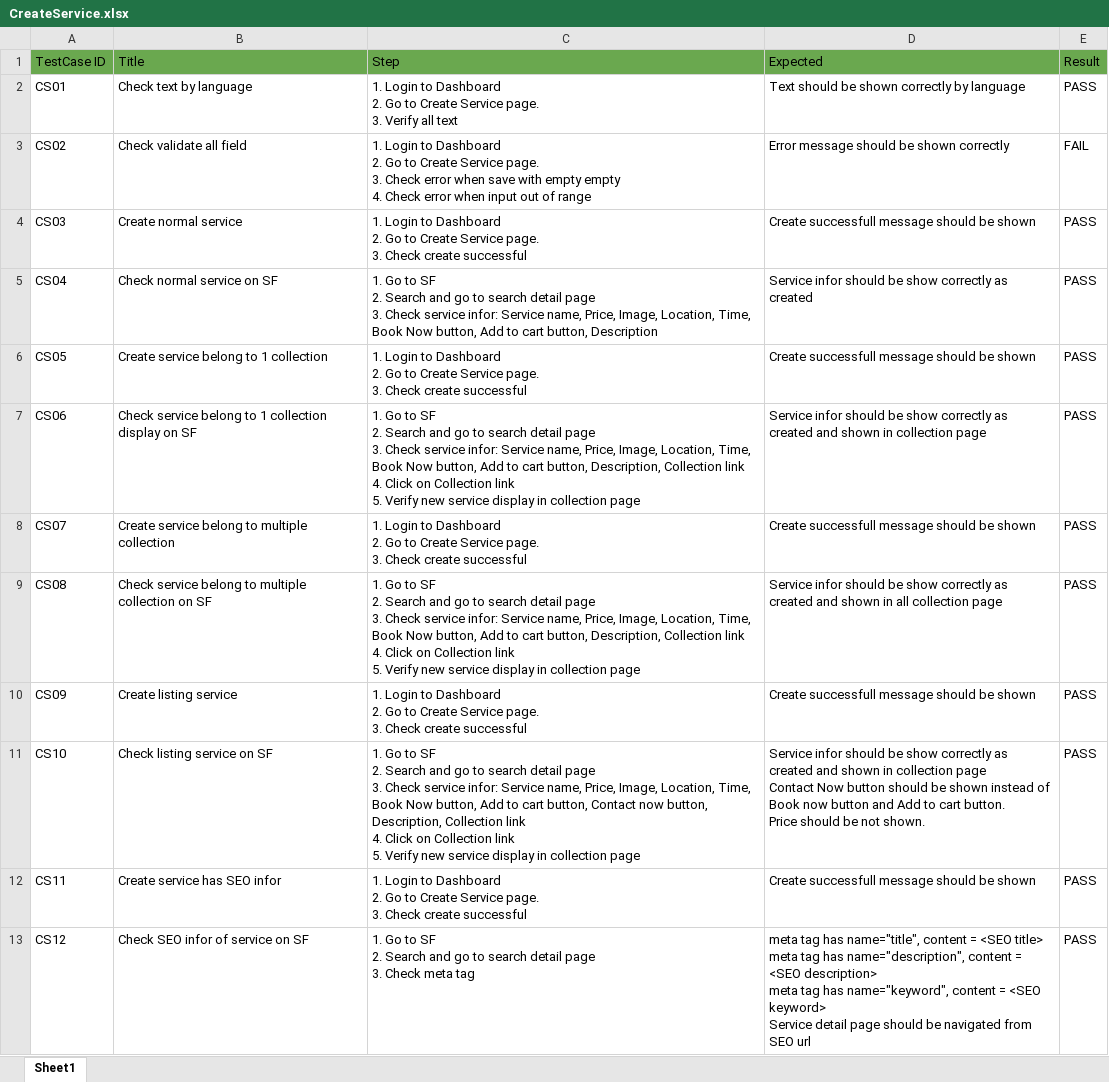
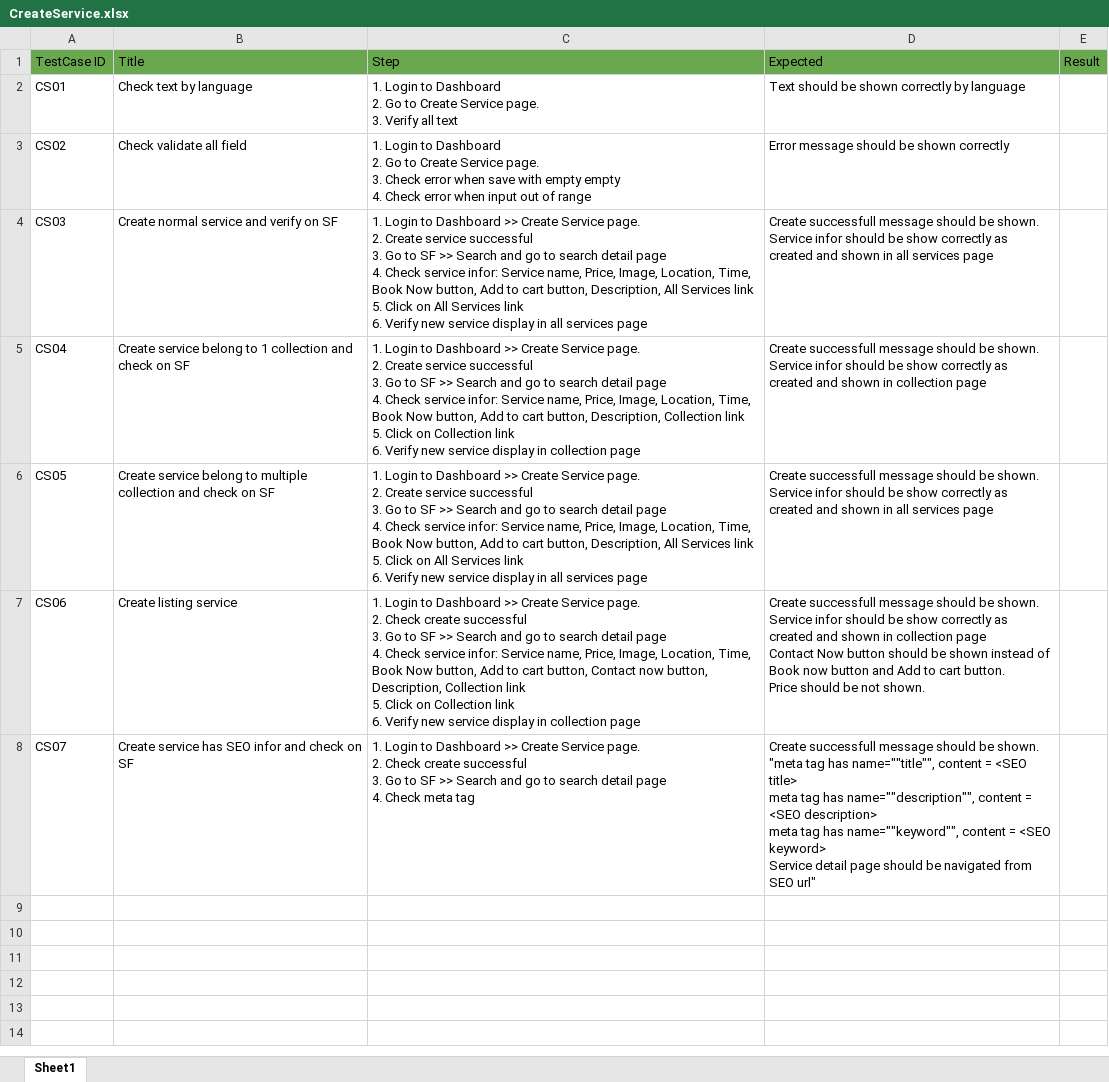
Before and after one commit to VTTV17/vigod, an Excel workbook: src/main/resources/excels/CreateService.xlsx, sheet Sheet1, drawn as a sheet; values as stored, in another font and other column widths than the file's, no borders; ↵ is a line break in a cell; the diff names each change by its address in the sheet, - before the commit and + after, or states it on an @@ line.

Commit message:
fix conflict basetest and update create service tcs

```diff
--- a/src/main/resources/excels/CreateService.xlsx (sheet Sheet1)
+++ b/src/main/resources/excels/CreateService.xlsx (sheet Sheet1)
-E2: PASS
+E2: (empty)
-E3: FAIL
+E3: (empty)
-B4: Create normal service
+B4: Create normal service and verify on SF
-C4: …to Dashboard ↵ 2. Go to Create Service page. ↵ 3. Check create successful
+C4: …to Dashboard >> Create Service page. ↵ 2. Create service successful ↵ 3. Go to SF >> Search and go to search detail page ↵ 4. Check service infor: Service name, Price, Image, Location, Time, Book Now button, Add to cart button, Description, All Services link ↵ 5. Click on All Services link ↵ 6. Verify new service display in all services page
-D4: …should be shown
+D4: …should be shown. ↵ Service infor should be show correctly as created and shown in all services page
-E4:E8: PASS
+E4:E8: (empty)
-B5: Check normal service on SF
+B5: Create service belong to 1 collection and check on SF
-C5: 1. Go to SF ↵ 2. Search and go to search detail page ↵ 3. Check service infor: Service name, Price, Image, Location, Time, Book Now button, Add to cart button, Description
+C5: 1. Login to Dashboard >> Create Service page. ↵ 2. Create service successful ↵ 3. Go to SF >> Search and go to search detail page ↵ 4. Check service infor: Service name, Price, Image, Location, Time, Book Now button, Add to cart button, Description, Collection link ↵ 5. Click on Collection link ↵ 6. Verify new service display in collection page
-D5: Service infor should be show correctly as created
+D5: Create successfull message should be shown. ↵ Service infor should be show correctly as created and shown in collection page
-B6: …belong to 1 collection
+B6: …belong to multiple collection and check on SF
-C6: …to Dashboard ↵ 2. Go to Create Service page. ↵ 3. Check create successful
+C6: …to Dashboard >> Create Service page. ↵ 2. Create service successful ↵ 3. Go to SF >> Search and go to search detail page ↵ 4. Check service infor: Service name, Price, Image, Location, Time, Book Now button, Add to cart button, Description, All Services link ↵ 5. Click on All Services link ↵ 6. Verify new service display in all services page
-D6: …should be shown
+D6: …should be shown. ↵ Service infor should be show correctly as created and shown in all services page
-B7: Check service belong to 1 collection display on SF
+B7: Create listing service
-C7: 1. Go to SF ↵ 2. Search and go to search detail page ↵ 3. Check service infor: Service name, Price, Image, Location, Time, Book Now button, Add to cart button, Description, Collection link ↵ 4. Click on Collection link ↵ 5. Verify new…
+C7: 1. Login to Dashboard >> Create Service page. ↵ 2. Check create successful ↵ 3. Go to SF >> Search and go to search detail page ↵ 4. Check service infor: Service name, Price, Image, Location, Time, Book Now button, Add to cart button, Contact now button, Description, Collection link ↵ 5. Click on Collection link ↵ 6. Verify new…
-D7: Service infor should be show correctly as created and shown in collection page
+D7: Create successfull message should be shown. ↵ Service infor should be show correctly as created and shown in collection page ↵ Contact Now button should be shown instead of Book now button and Add to cart button. ↵ Price should be not shown.
-B8: Create service belong to multiple collection
+B8: Create service has SEO infor and check on SF
-C8: …to Dashboard ↵ 2. Go to Create Service page. ↵ 3. Check create successful
+C8: …to Dashboard >> Create Service page. ↵ 2. Check create successful ↵ 3. Go to SF >> Search and go to search detail page ↵ 4. Check meta tag
-D8: …should be shown
+D8: …should be shown. ↵ "meta tag has name=""title"", content = <SEO title> ↵ meta tag has name=""description"", content = <SEO description> ↵ meta tag has name=""keyword"", content = <SEO keyword> ↵ Service detail page should be navigated from SEO url"
-row 9: CS08 | Check service belong to multiple collection on SF | 1. Go to SF ↵ 2. Search and go to search detail page ↵ 3. Check service infor: Service name, Price, Image, Location, Time, Book Now button, Add to cart button, Description, Collection link ↵ 4. Click on Collection link ↵ 5. Verify new service display in collection page | Service infor should be show correctly as created and shown in all collection page | PASS
-row 10: CS09 | Create listing service | 1. Login to Dashboard ↵ 2. Go to Create Service page. ↵ 3. Check create successful | Create successfull message should be shown | PASS
-row 11: CS10 | Check listing service on SF | 1. Go to SF ↵ 2. Search and go to search detail page ↵ 3. Check service infor: Service name, Price, Image, Location, Time, Book Now button, Add to cart button, Contact now button, Description, Collection link ↵ 4. Click on Collection link ↵ 5. Verify new service display in collection page | Service infor should be show correctly as created and shown in collection page ↵ Contact Now button should be shown instead of Book now button and Add to cart button. ↵ Price should be not shown. | PASS
-row 12: CS11 | Create service has SEO infor | 1. Login to Dashboard ↵ 2. Go to Create Service page. ↵ 3. Check create successful | Create successfull message should be shown | PASS
-row 13: CS12 | Check SEO infor of service on SF | 1. Go to SF ↵ 2. Search and go to search detail page ↵ 3. Check meta tag | meta tag has name="title", content = <SEO title> ↵ meta tag has name="description", content = <SEO description> ↵ meta tag has name="keyword", content = <SEO keyword> ↵ Service detail page should be navigated from SEO url | PASS
```
Also changed, not shown: 3 other files.
